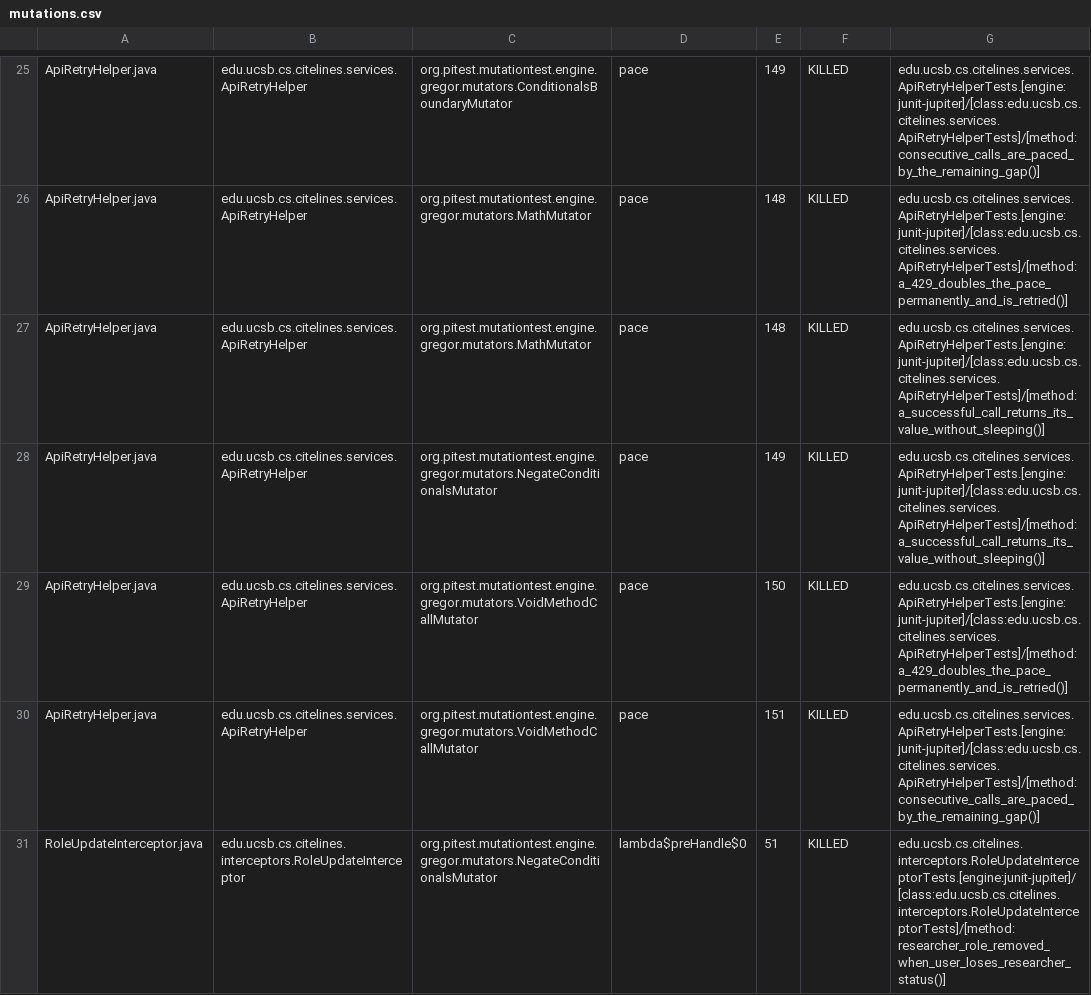
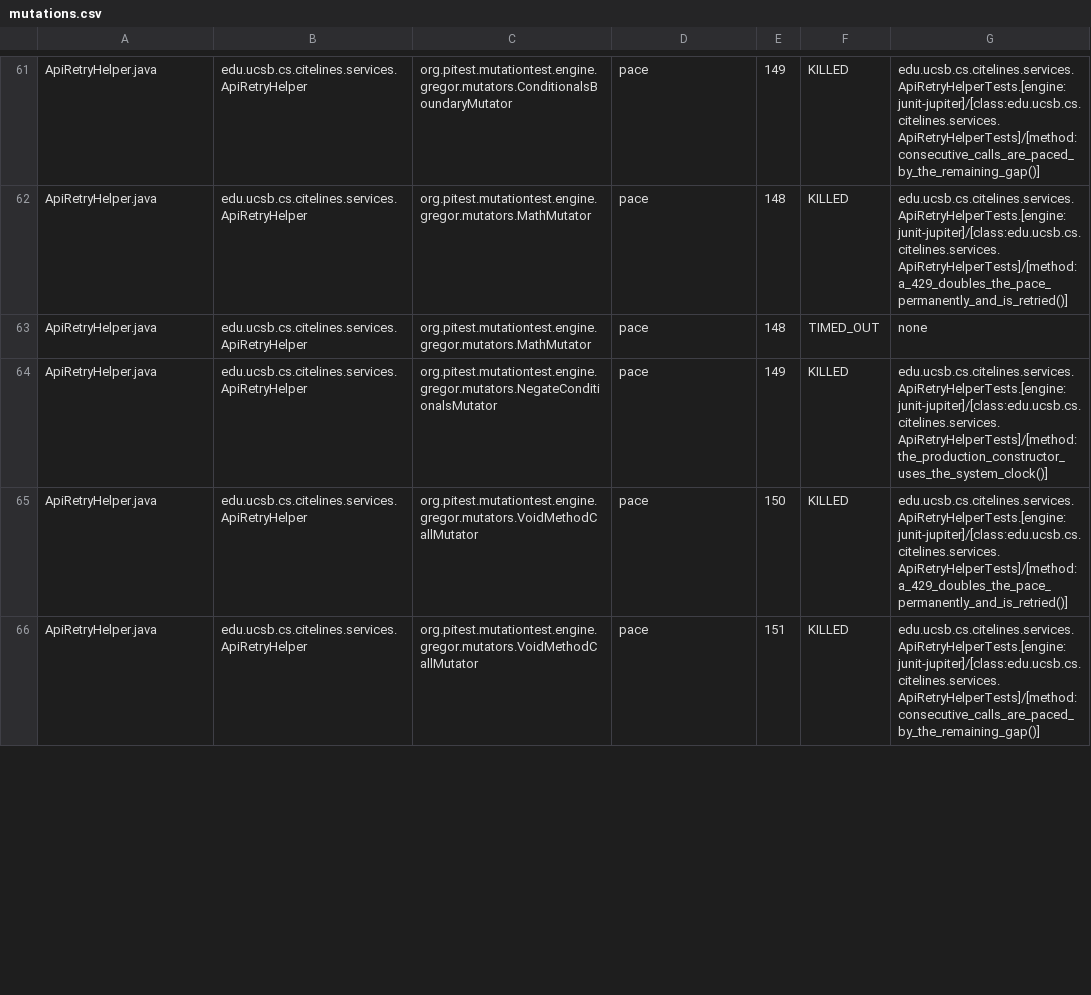
Before and after one commit to ucsb-cs156/proj-citelines, a CSV file: pitest/mutations.csv, drawn as a sheet; only a part is shown, gaps mark what is left out; the diff covers the shown part only.

Commit message:
Deploying to gh-pages from @ ucsb-cs156/proj-citelines@206a721517504f1bfc1cd23ffda20515055ba975 🚀

```diff
--- a/pitest/mutations.csv
+++ b/pitest/mutations.csv
@@ -26,6 +62,5 @@ ApiRetryHelper.java,edu.ucsb.cs.citelines.services.ApiRetryHelper,org.pitest.mut
 ApiRetryHelper.java,edu.ucsb.cs.citelines.services.ApiRetryHelper,org.pitest.mutationtest.engine.gregor.mutators.MathMutator,pace,148,KILLED,edu.ucsb.cs.citelines.services.ApiRetryHelperTests.[engine:junit-jupiter]/[class:edu.ucsb.cs.citelines.services.ApiRetryHelperTests]/[method:a_429_doubles_the_pace_permanently_and_is_retried()]
-ApiRetryHelper.java,edu.ucsb.cs.citelines.services.ApiRetryHelper,org.pitest.mutationtest.engine.gregor.mutators.MathMutator,pace,148,KILLED,edu.ucsb.cs.citelines.services.ApiRetryHelperTests.[engine:junit-jupiter]/[class:edu.ucsb.cs.citelines.services.ApiRetryHelperTests]/[method:a_successful_call_returns_its_value_without_sleeping()]
-ApiRetryHelper.java,edu.ucsb.cs.citelines.services.ApiRetryHelper,org.pitest.mutationtest.engine.gregor.mutators.NegateConditionalsMutator,pace,149,KILLED,edu.ucsb.cs.citelines.services.ApiRetryHelperTests.[engine:junit-jupiter]/[class:edu.ucsb.cs.citelines.services.ApiRetryHelperTests]/[method:a_successful_call_returns_its_value_without_sleeping()]
+ApiRetryHelper.java,edu.ucsb.cs.citelines.services.ApiRetryHelper,org.pitest.mutationtest.engine.gregor.mutators.MathMutator,pace,148,TIMED_OUT,none
+ApiRetryHelper.java,edu.ucsb.cs.citelines.services.ApiRetryHelper,org.pitest.mutationtest.engine.gregor.mutators.NegateConditionalsMutator,pace,149,KILLED,edu.ucsb.cs.citelines.services.ApiRetryHelperTests.[engine:junit-jupiter]/[class:edu.ucsb.cs.citelines.services.ApiRetryHelperTests]/[method:the_production_constructor_uses_the_system_clock()]
 ApiRetryHelper.java,edu.ucsb.cs.citelines.services.ApiRetryHelper,org.pitest.mutationtest.engine.gregor.mutators.VoidMethodCallMutator,pace,150,KILLED,edu.ucsb.cs.citelines.services.ApiRetryHelperTests.[engine:junit-jupiter]/[class:edu.ucsb.cs.citelines.services.ApiRetryHelperTests]/[method:a_429_doubles_the_pace_permanently_and_is_retried()]
 ApiRetryHelper.java,edu.ucsb.cs.citelines.services.ApiRetryHelper,org.pitest.mutationtest.engine.gregor.mutators.VoidMethodCallMutator,pace,151,KILLED,edu.ucsb.cs.citelines.services.ApiRetryHelperTests.[engine:junit-jupiter]/[class:edu.ucsb.cs.citelines.services.ApiRetryHelperTests]/[method:consecutive_calls_are_paced_by_the_remaining_gap()]
-RoleUpdateInterceptor.java,edu.ucsb.cs.citelines.interceptors.RoleUpdateInterceptor,org.pitest.mutationtest.engine.gregor.mutators.NegateConditionalsMutator,lambda$preHandle$0,51,KILLED,edu.ucsb.cs.citelines.interceptors.RoleUpdateInterceptorTests.[engine:junit-jupiter]/[class:edu.ucsb.cs.citelines.interceptors.RoleUpdateInterceptorTests]/[method:researcher_role_removed_when_user_loses_researcher_status()]
```
Also changed, not shown: 9 added rows, 6 removed rows, 31 moved rows and 5 edited cells elsewhere in this file, 20 other files.
